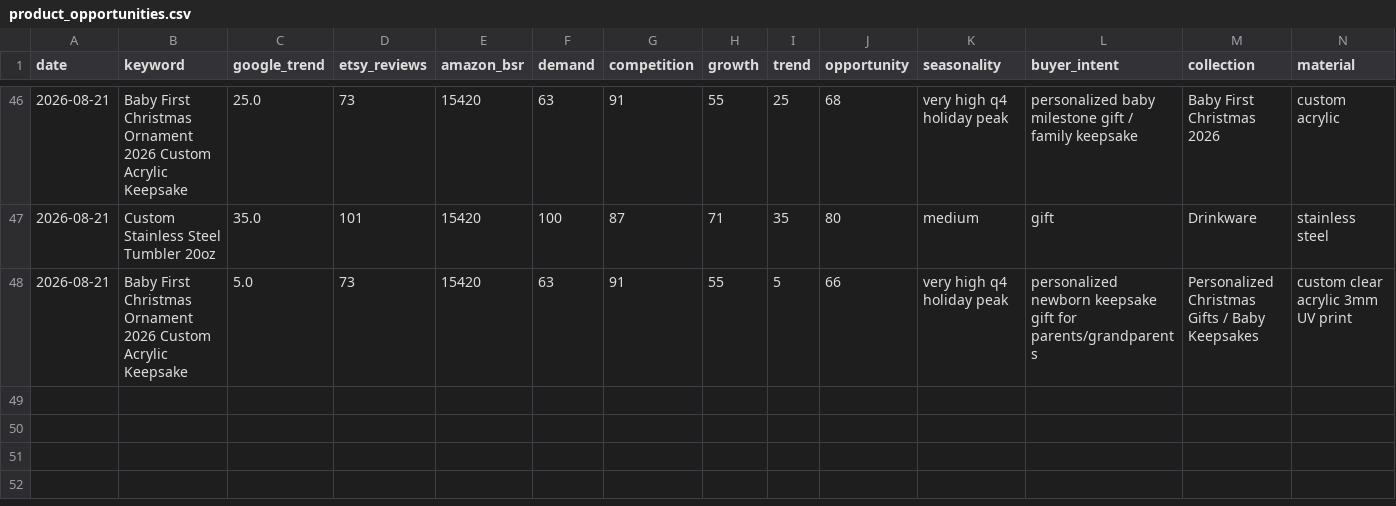
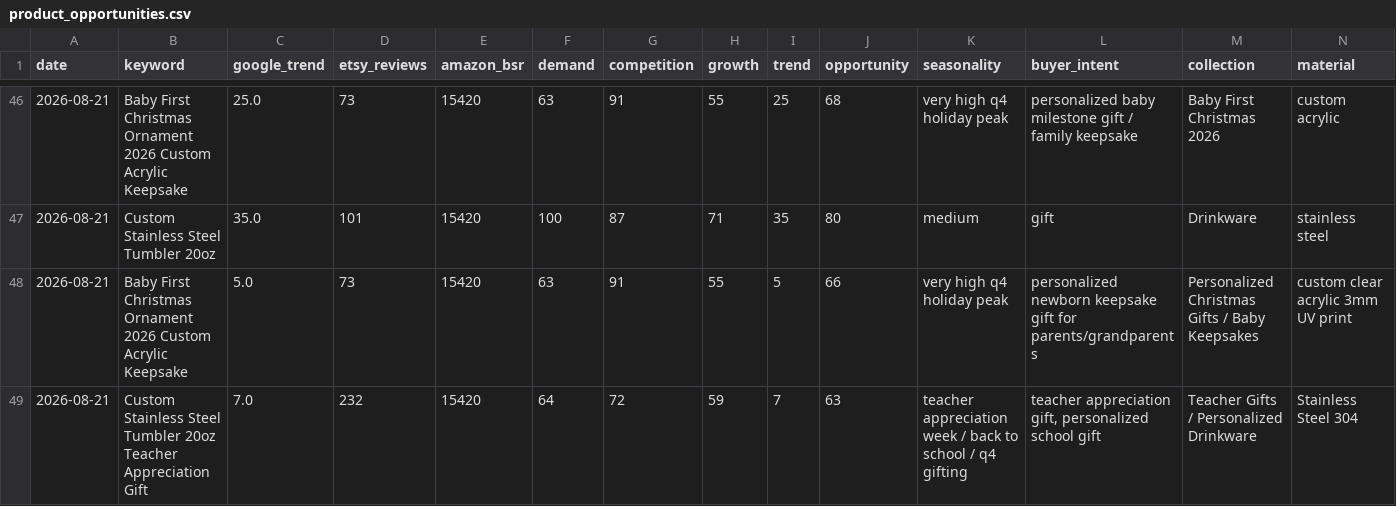
Before and after one commit to Trung1234/product-hub-assistant, a CSV file: data/reports/product_opportunities.csv, drawn as a sheet; only a part is shown, gaps mark what is left out; rows hold the shown columns only; the diff names each change by its address in the sheet, - before the commit and + after, or states it on an @@ line.

```diff
--- a/data/reports/product_opportunities.csv
+++ b/data/reports/product_opportunities.csv
+row 49: 2026-08-21 | Custom Stainless Steel Tumbler 20oz Teacher Appreciation Gift | 7.0 | 232 | 15420 | 64 | 72 | 59 | 7 | 63 | teacher appreciation week / back to school / q4 gifting | teacher appreciation gift, personalized school gift | Teacher Gifts / Personalized Drinkware | Stainless Steel 304
```
Also changed, not shown: data/product_opportunities.csv, 12 other files.
